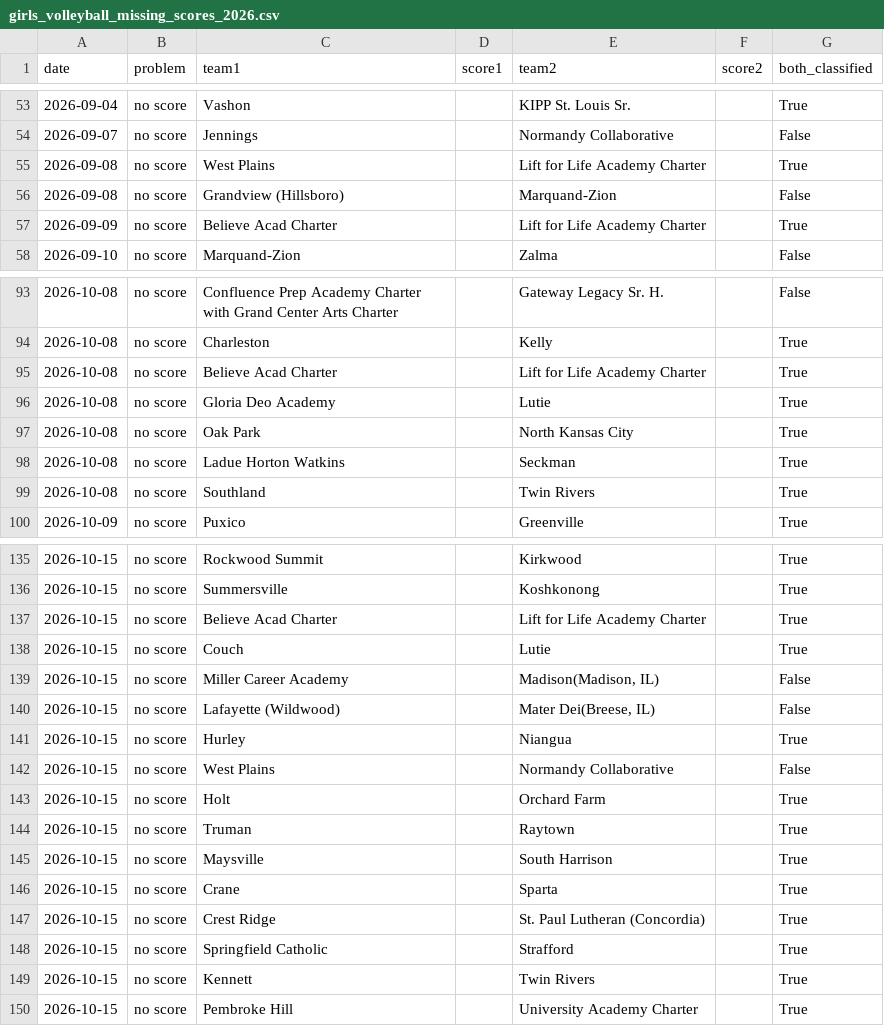
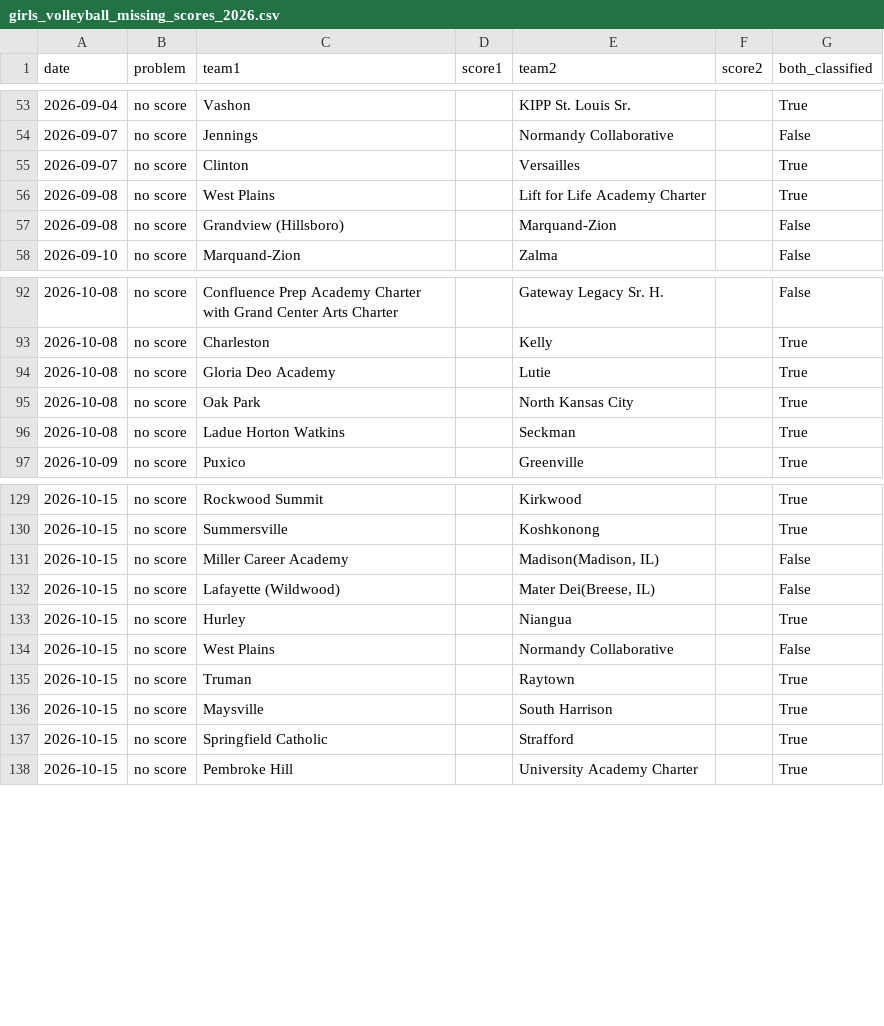
Before and after one commit to AllMOSports/Girls_Volleyball_Ratings_2026, a CSV file: girls_volleyball_missing_scores_2026.csv, drawn as a sheet; only a part is shown, gaps mark what is left out; removed rows and columns are numbered as before the commit, all else as after; the diff covers the shown part only; the diff names each change by its address in the sheet, - before the commit and + after, or states it on an @@ line.

```diff
--- a/girls_volleyball_missing_scores_2026.csv
+++ b/girls_volleyball_missing_scores_2026.csv
+row 55: 2026-09-07 | no score | Clinton |  | Versailles |  | True
-row 57: 2026-09-09 | no score | Believe Acad Charter |  | Lift for Life Academy Charter |  | True
-row 95: 2026-10-08 | no score | Believe Acad Charter |  | Lift for Life Academy Charter |  | True
-row 99: 2026-10-08 | no score | Southland |  | Twin Rivers |  | True
-row 137: 2026-10-15 | no score | Believe Acad Charter |  | Lift for Life Academy Charter |  | True
-row 138: 2026-10-15 | no score | Couch |  | Lutie |  | True
-row 143: 2026-10-15 | no score | Holt |  | Orchard Farm |  | True
-row 146: 2026-10-15 | no score | Crane |  | Sparta |  | True
-row 147: 2026-10-15 | no score | Crest Ridge |  | St. Paul Lutheran (Concordia) |  | True
-row 149: 2026-10-15 | no score | Kennett |  | Twin Rivers |  | True
```
Also changed, not shown: 8 added rows and 19 removed rows elsewhere in this file, girls_volleyball_games_2026.csv, girls_volleyball_games_2026_all.csv, 23 other files.
